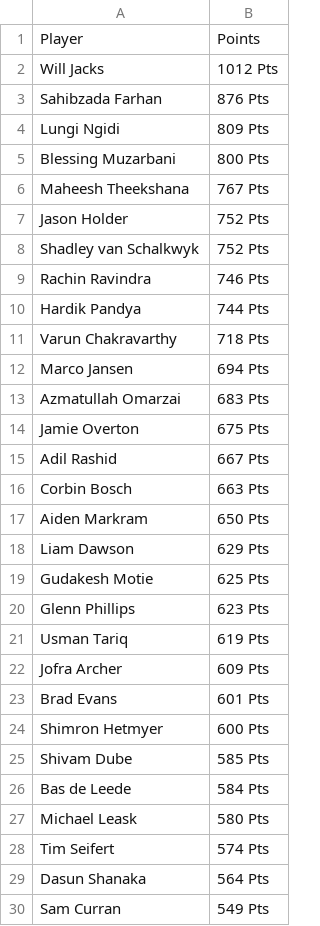
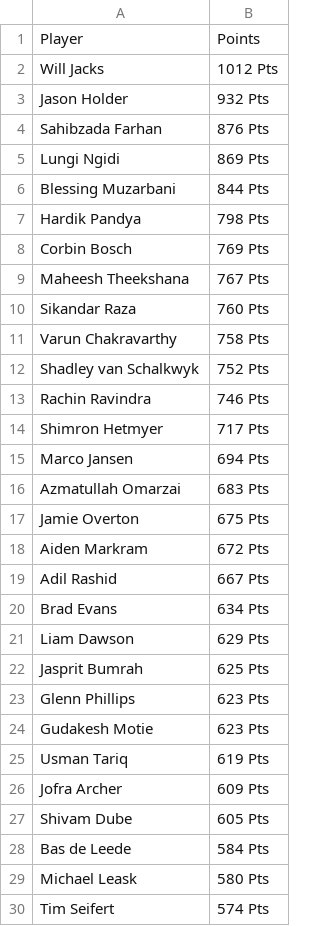
Before and after one commit to sanjeev-murthy/2026-T20-WC-Auction, a CSV file: points_calc/players_total_points.csv, drawn as a sheet; only a part is shown; the shorter side is filled out with more unchanged rows; the diff covers the shown part only.

```diff
--- a/points_calc/players_total_points.csv
+++ b/points_calc/players_total_points.csv
@@ -2,11 +2,14 @@ Player,Points
 Will Jacks,1012 Pts
+Jason Holder,932 Pts
 Sahibzada Farhan,876 Pts
-Lungi Ngidi,809 Pts
-Blessing Muzarbani,800 Pts
+Lungi Ngidi,869 Pts
+Blessing Muzarbani,844 Pts
+Hardik Pandya,798 Pts
+Corbin Bosch,769 Pts
 Maheesh Theekshana,767 Pts
-Jason Holder,752 Pts
+Sikandar Raza,760 Pts
+Varun Chakravarthy,758 Pts
 Shadley van Schalkwyk,752 Pts
 Rachin Ravindra,746 Pts
-Hardik Pandya,744 Pts
-Varun Chakravarthy,718 Pts
+Shimron Hetmyer,717 Pts
 Marco Jansen,694 Pts
@@ -14,13 +17,12 @@ Azmatullah Omarzai,683 Pts
 Jamie Overton,675 Pts
+Aiden Markram,672 Pts
 Adil Rashid,667 Pts
-Corbin Bosch,663 Pts
-Aiden Markram,650 Pts
+Brad Evans,634 Pts
 Liam Dawson,629 Pts
-Gudakesh Motie,625 Pts
+Jasprit Bumrah,625 Pts
 Glenn Phillips,623 Pts
+Gudakesh Motie,623 Pts
 Usman Tariq,619 Pts
 Jofra Archer,609 Pts
-Brad Evans,601 Pts
-Shimron Hetmyer,600 Pts
-Shivam Dube,585 Pts
+Shivam Dube,605 Pts
 Bas de Leede,584 Pts
```
Also changed, not shown: 27 added rows, 29 removed rows and 3 edited cells elsewhere in this file, 3 other files.
